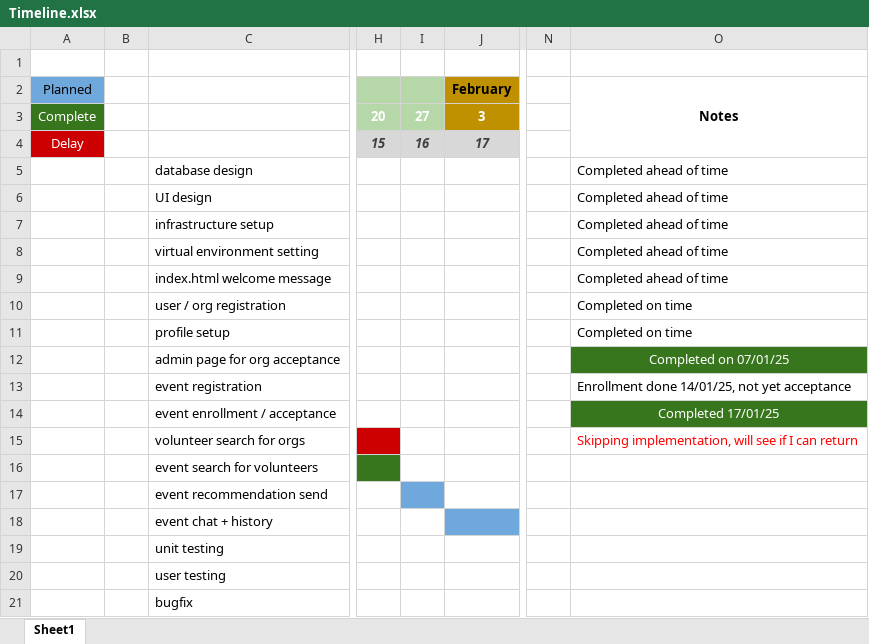
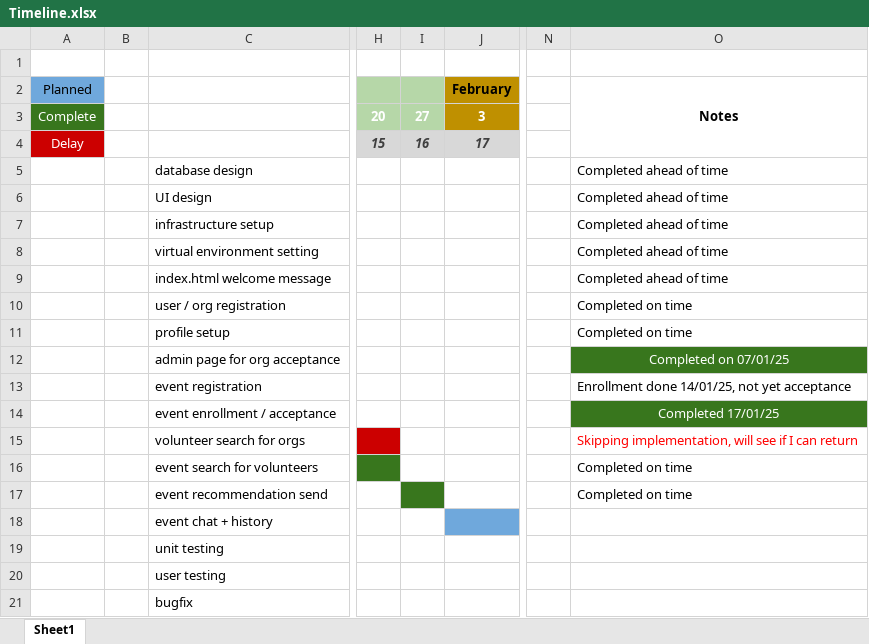
Before and after one commit to csendesgy/uol_final_project_volunteer, an Excel workbook: progress/Timeline.xlsx, sheet Sheet1, drawn as a sheet; only a part is shown, gaps mark what is left out; values as stored, in another font and other column widths than the file's, no borders; the diff names each change by its address in the sheet, - before the commit and + after, or states it on an @@ line.

```diff
--- a/progress/Timeline.xlsx (sheet Sheet1)
+++ b/progress/Timeline.xlsx (sheet Sheet1)
-O16:O17 (Notes): (empty)
+O16:O17 (Notes): Completed on time
-I17 fill: #6FA8DC
+I17 fill: #38761D
```
Also changed, not shown: 10 other files.
